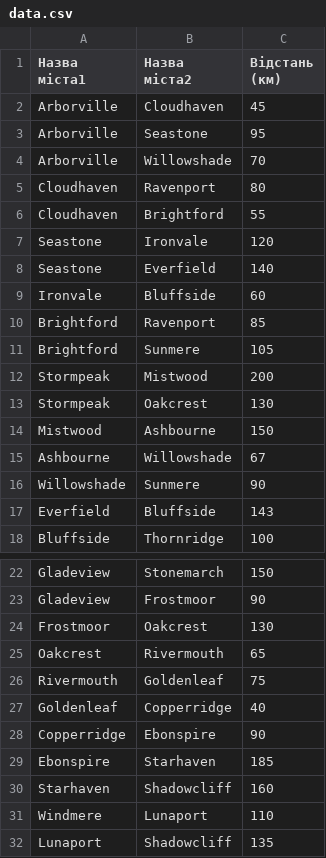
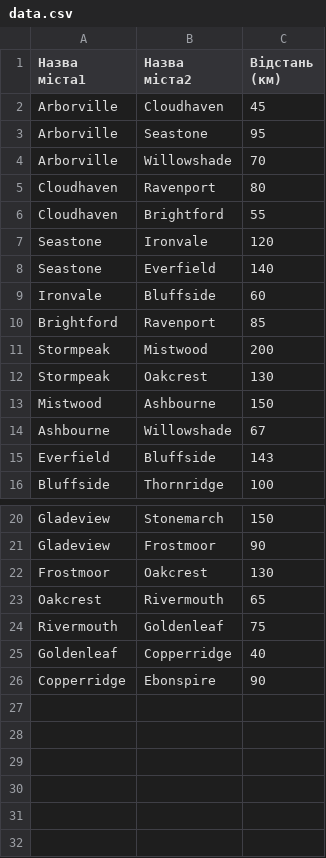
Before and after one commit to ykertytsky/administrative-points-unification, a CSV file: data.csv, drawn as a sheet; only a part is shown, gaps mark what is left out; the diff names each change by its address in the sheet, - before the commit and + after, or states it on an @@ line.

```diff
--- a/data.csv
+++ b/data.csv
-row 11: Brightford | Sunmere | 105
-row 16: Willowshade | Sunmere | 90
-row 29: Ebonspire | Starhaven | 185
-row 30: Starhaven | Shadowcliff | 160
-row 31: Windmere | Lunaport | 110
-row 32: Lunaport | Shadowcliff | 135
```
Also changed, not shown: 1 other file.
